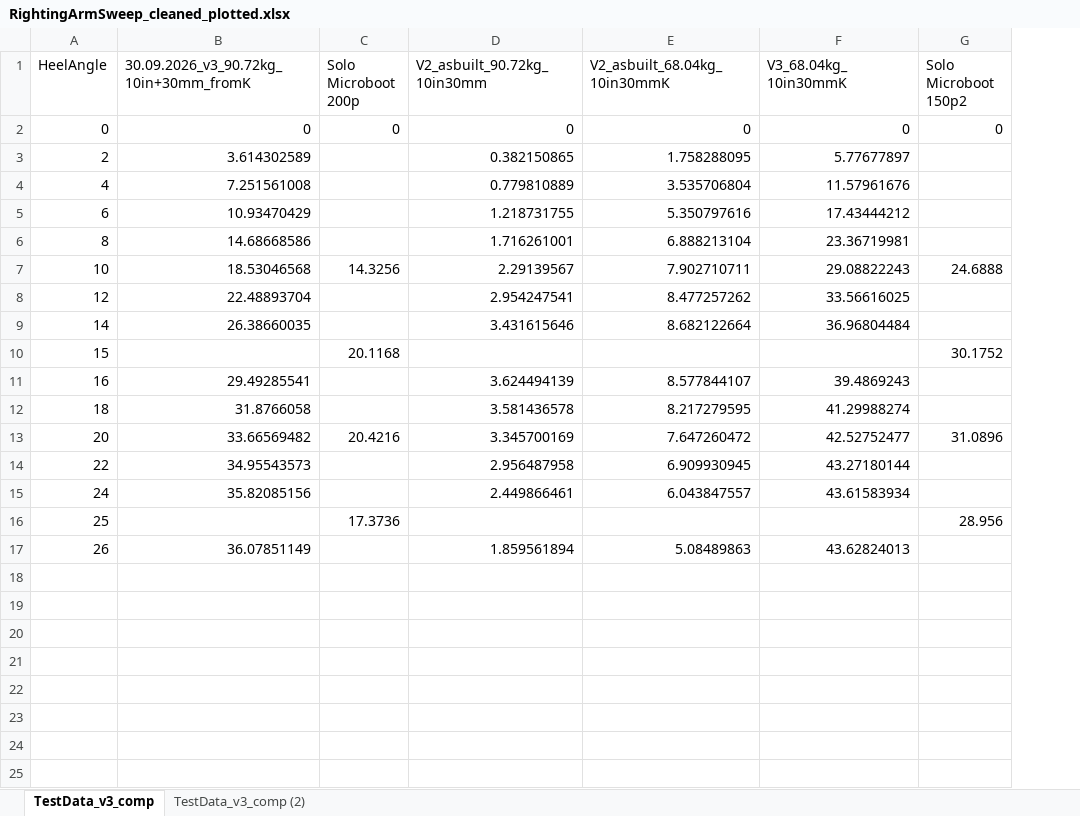
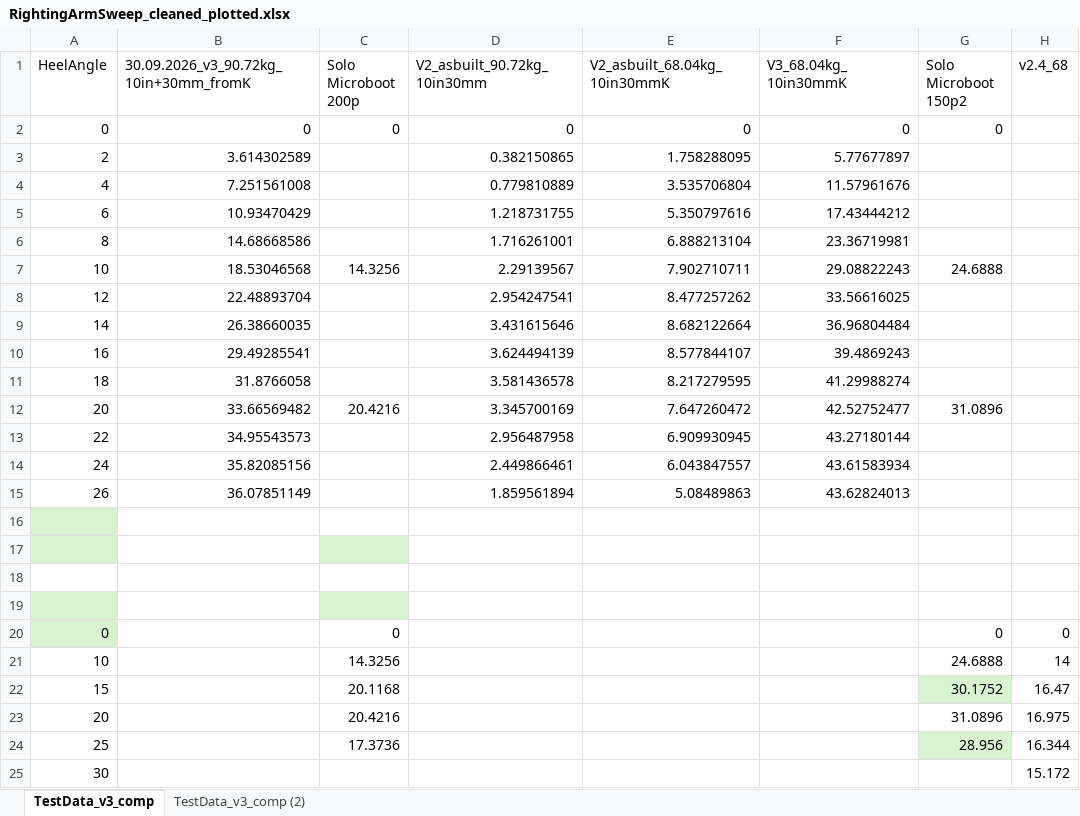
Before and after one commit to Jaknil/Folding-kayak, an Excel workbook: Fusion360/RightingArmSweep_cleaned_plotted.xlsx, sheet TestData_v3_comp, drawn as a sheet; values as stored, in another font and other column widths than the file's, no borders; charts and pictures and table styles not drawn; addresses are those after the commit; the diff names each change by its address in the sheet, - before the commit and + after, or states it on an @@ line.

```diff
--- a/Fusion360/RightingArmSweep_cleaned_plotted.xlsx (sheet TestData_v3_comp)
+++ b/Fusion360/RightingArmSweep_cleaned_plotted.xlsx (sheet TestData_v3_comp)
+column H (v2.4_68), row 24: 16.344
@@ row 17 moved to row 15: 26 @@
+row 16: (empty)
+row 17: (empty)
+row 18: (empty)
+row 19: (empty)
+row 20: 0 |  | 0 |  |  |  | 0 | 0
+row 21: 10 |  | 14.3256 |  |  |  | 24.6888 | 14
@@ row 10 moved to row 22: 15 @@
+row 23: 20 |  | 20.4216 |  |  |  | 31.0896 | 16.975
-G24 fill: none
+G24 fill: #D9F2D0
+row 25: 30 |  |  |  |  |  |  | 15.172
```
Also changed, not shown: charts or pictures, 7 other files.
